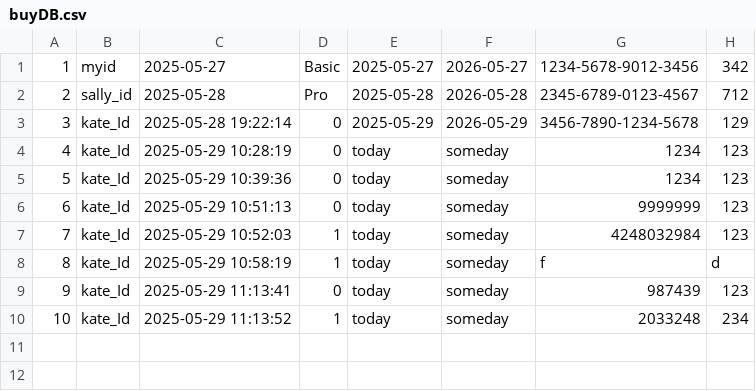
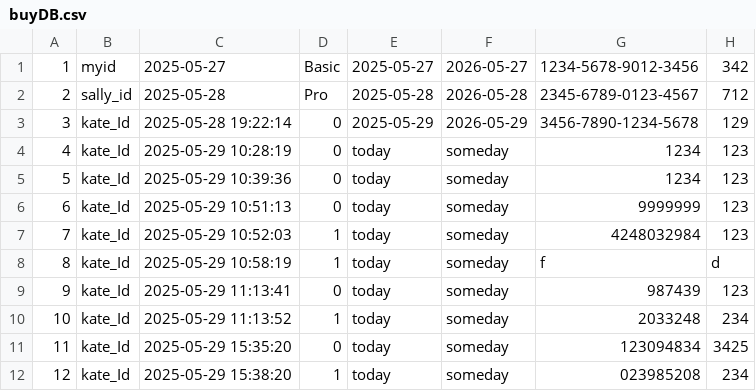
Before and after one commit to suckmylife/embedded_edu_miniproject, a CSV file: miniproject_1/yebbixDatabase/buyDB.csv, drawn as a sheet.

```diff
--- a/miniproject_1/yebbixDatabase/buyDB.csv
+++ b/miniproject_1/yebbixDatabase/buyDB.csv
@@ -10 +10,3 @@
 10,kate_Id,2025-05-29 11:13:52,1,today,someday,2033248,234
+11,kate_Id,2025-05-29 15:35:20,0,today,someday,123094834,3425
+12,kate_Id,2025-05-29 15:38:20,1,today,someday,023985208,234
```
Also changed, not shown: miniproject_1/yebbixDatabase/recordDB.csv, 22 other files.
